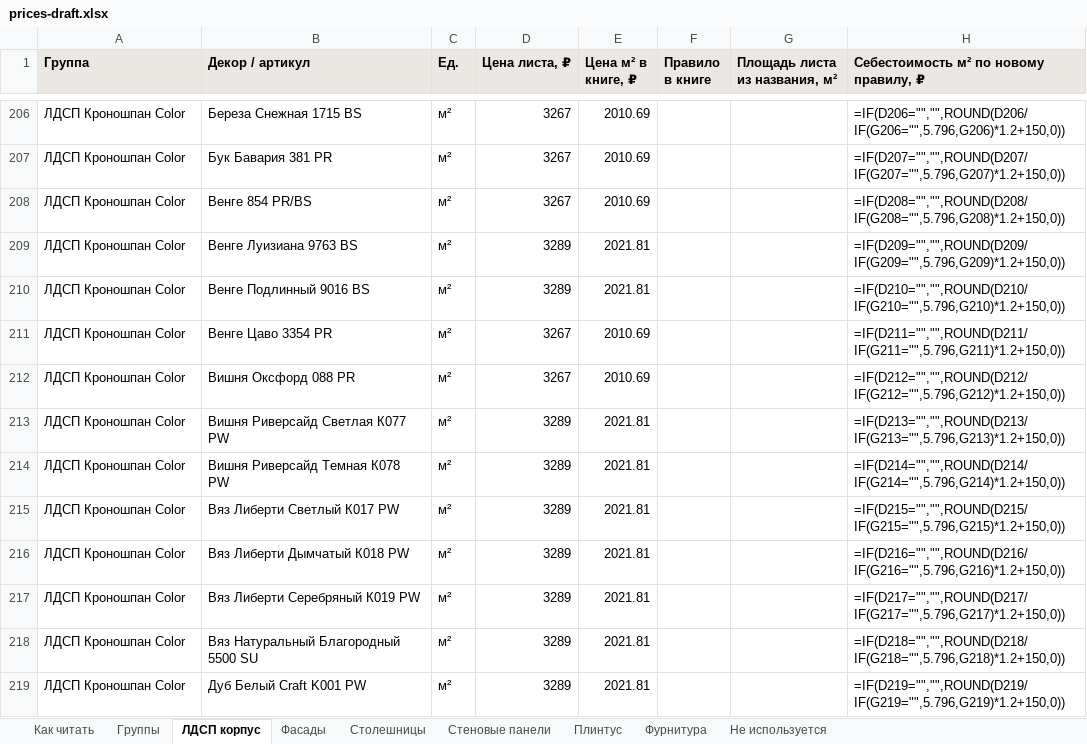
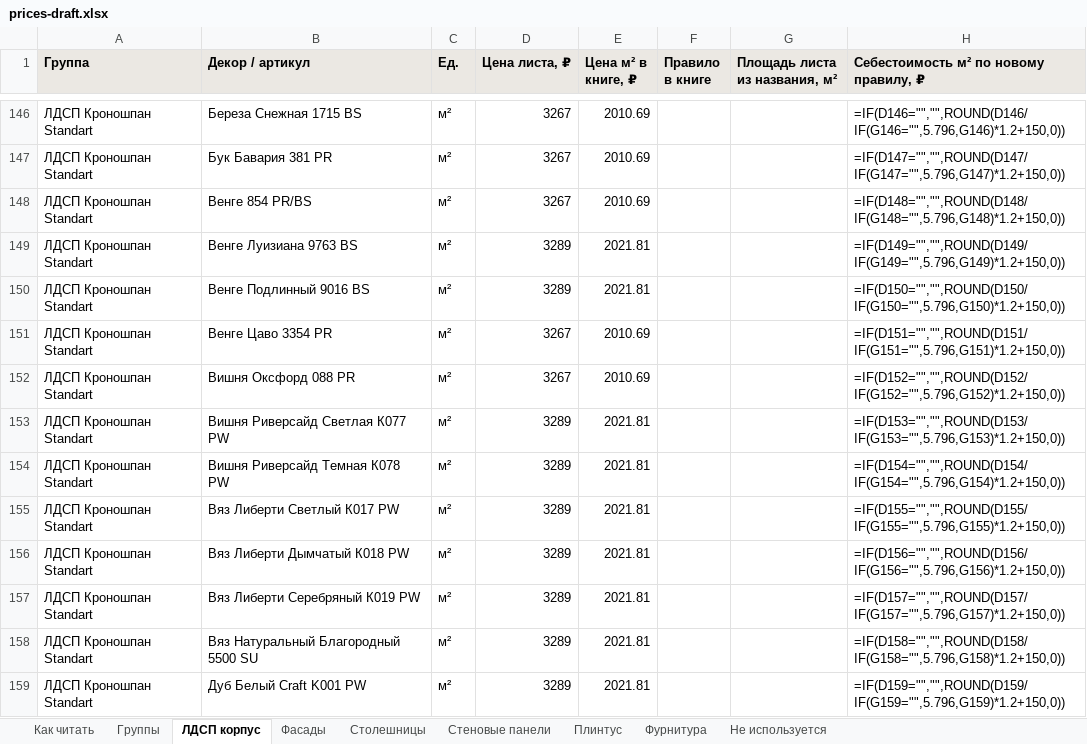
Before and after one commit to vjaceslavsscukins/calculator, an Excel workbook: kp-calc/data/prices-draft.xlsx, sheet ЛДСП корпус, drawn as a sheet; only a part is shown, gaps mark what is left out; values as stored, in another font and other column widths than the file's, no borders; formulas without a stored value are shown as written; addresses are those after the commit; the diff covers the shown part only; the diff names each change by its address in the sheet, - before the commit and + after, or states it on an @@ line.

```diff
--- a/kp-calc/data/prices-draft.xlsx (sheet ЛДСП корпус)
+++ b/kp-calc/data/prices-draft.xlsx (sheet ЛДСП корпус)
-A146:A159 (Группа): ЛДСП Кроношпан Color
+A146:A159 (Группа): ЛДСП Кроношпан Standart
-H146: =IF(D206="","",ROUND(D206/IF(G206="",5.796,G206)*1.2+150,0))
+H146: =IF(D146="","",ROUND(D146/IF(G146="",5.796,G146)*1.2+150,0))
-H147: =IF(D207="","",ROUND(D207/IF(G207="",5.796,G207)*1.2+150,0))
+H147: =IF(D147="","",ROUND(D147/IF(G147="",5.796,G147)*1.2+150,0))
-H148: =IF(D208="","",ROUND(D208/IF(G208="",5.796,G208)*1.2+150,0))
+H148: =IF(D148="","",ROUND(D148/IF(G148="",5.796,G148)*1.2+150,0))
-H149: =IF(D209="","",ROUND(D209/IF(G209="",5.796,G209)*1.2+150,0))
+H149: =IF(D149="","",ROUND(D149/IF(G149="",5.796,G149)*1.2+150,0))
-H150: =IF(D210="","",ROUND(D210/IF(G210="",5.796,G210)*1.2+150,0))
+H150: =IF(D150="","",ROUND(D150/IF(G150="",5.796,G150)*1.2+150,0))
-H151: =IF(D211="","",ROUND(D211/IF(G211="",5.796,G211)*1.2+150,0))
+H151: =IF(D151="","",ROUND(D151/IF(G151="",5.796,G151)*1.2+150,0))
-H152: =IF(D212="","",ROUND(D212/IF(G212="",5.796,G212)*1.2+150,0))
+H152: =IF(D152="","",ROUND(D152/IF(G152="",5.796,G152)*1.2+150,0))
-H153: =IF(D213="","",ROUND(D213/IF(G213="",5.796,G213)*1.2+150,0))
+H153: =IF(D153="","",ROUND(D153/IF(G153="",5.796,G153)*1.2+150,0))
-H154: =IF(D214="","",ROUND(D214/IF(G214="",5.796,G214)*1.2+150,0))
+H154: =IF(D154="","",ROUND(D154/IF(G154="",5.796,G154)*1.2+150,0))
-H155: =IF(D215="","",ROUND(D215/IF(G215="",5.796,G215)*1.2+150,0))
+H155: =IF(D155="","",ROUND(D155/IF(G155="",5.796,G155)*1.2+150,0))
-H156: =IF(D216="","",ROUND(D216/IF(G216="",5.796,G216)*1.2+150,0))
+H156: =IF(D156="","",ROUND(D156/IF(G156="",5.796,G156)*1.2+150,0))
-H157: =IF(D217="","",ROUND(D217/IF(G217="",5.796,G217)*1.2+150,0))
+H157: =IF(D157="","",ROUND(D157/IF(G157="",5.796,G157)*1.2+150,0))
-H158: =IF(D218="","",ROUND(D218/IF(G218="",5.796,G218)*1.2+150,0))
+H158: =IF(D158="","",ROUND(D158/IF(G158="",5.796,G158)*1.2+150,0))
-H159: =IF(D219="","",ROUND(D219/IF(G219="",5.796,G219)*1.2+150,0))
+H159: =IF(D159="","",ROUND(D159/IF(G159="",5.796,G159)*1.2+150,0))
```
Also changed, not shown: 47 added rows, 60 removed rows and 126 edited cells elsewhere in this sheet, sheet Группы, 4 other files.
